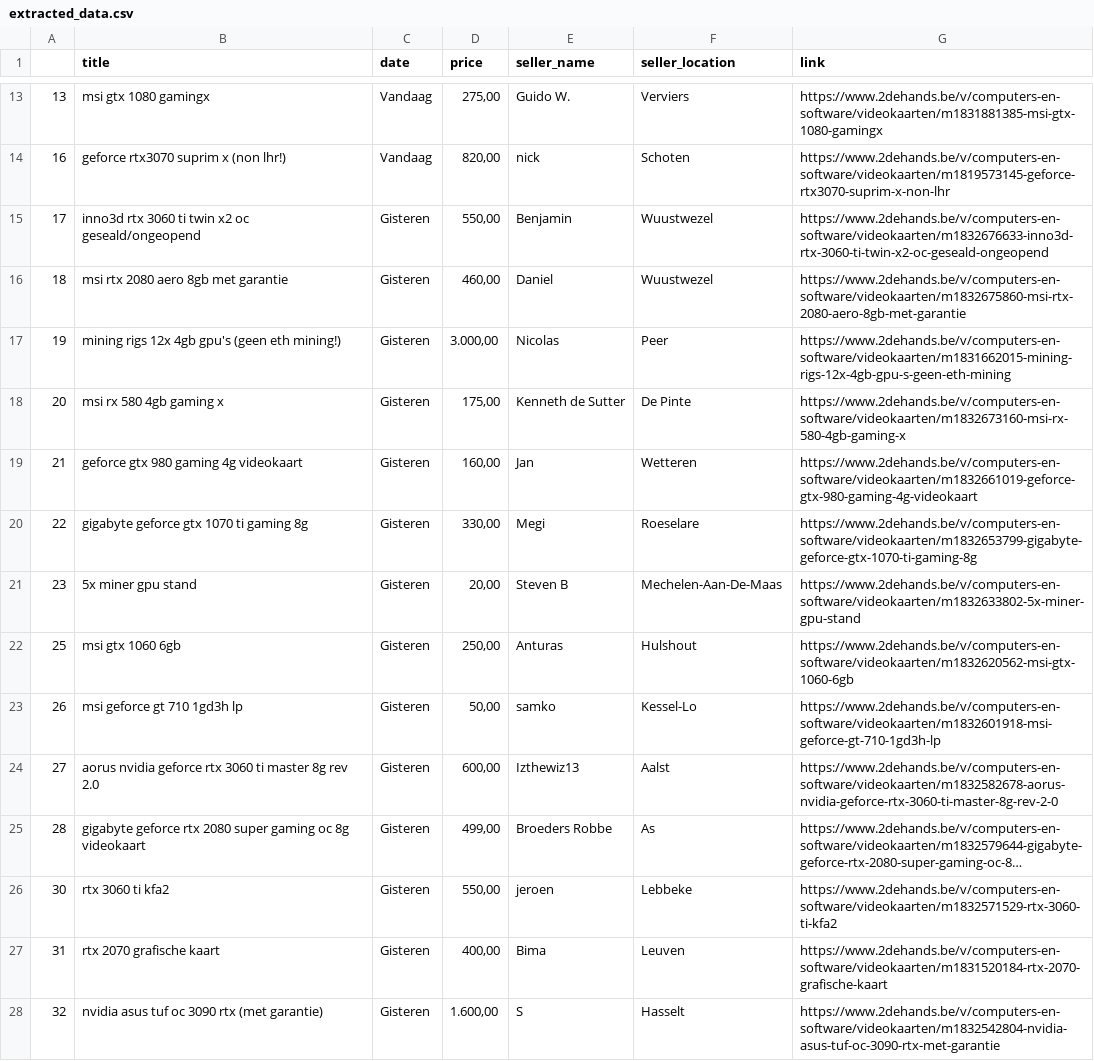
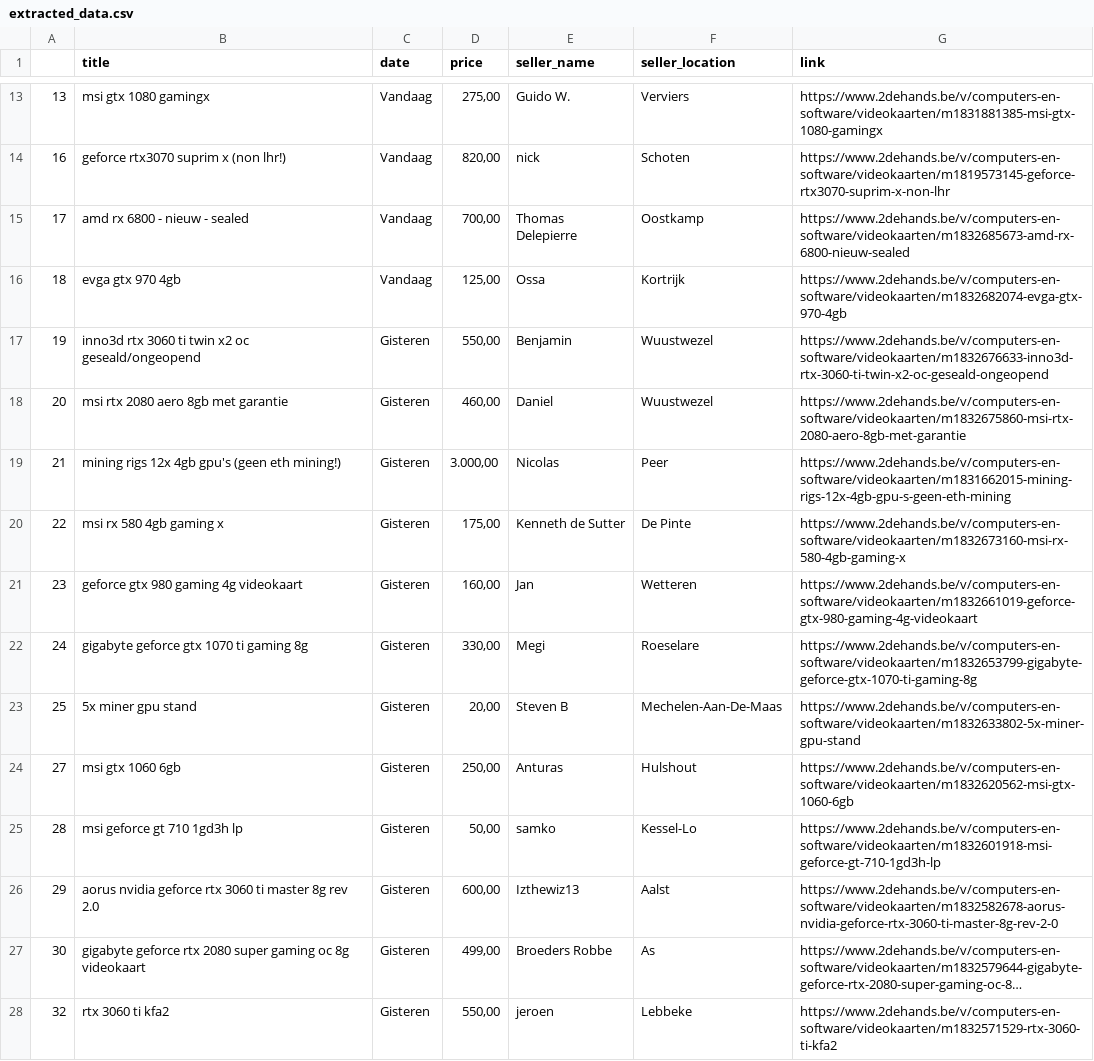
Before and after one commit to Mmicko8/gpu-deal-finder, a CSV file: data/extracted_data.csv, drawn as a sheet; only a part is shown, gaps mark what is left out; long unchanged cells end in …; removed rows and columns are numbered as before the commit, all else as after; the diff names each change by its address in the sheet, - before the commit and + after, or states it on an @@ line.

```diff
--- a/data/extracted_data.csv
+++ b/data/extracted_data.csv
+row 15: 17 | amd rx 6800 - nieuw - sealed | Vandaag | 700,00 | Thomas Delepierre | Oostkamp | https://www.2dehands.be/v/computers-en-software/videokaarten/m1832685673-amd-rx-6800-nieuw-sealed
+row 16: 18 | evga gtx 970 4gb | Vandaag | 125,00 | Ossa | Kortrijk | https://www.2dehands.be/v/computers-en-software/videokaarten/m1832682074-evga-gtx-970-4gb
-A17: 17
+A17: 19
-A18: 18
+A18: 20
-A19: 19
+A19: 21
-A20: 20
+A20: 22
-A21: 21
+A21: 23
-A22: 22
+A22: 24
-A23: 23
+A23: 25
-A24: 25
+A24: 27
-A25: 26
+A25: 28
-A26: 27
+A26: 29
-A27: 28
+A27: 30
-row 26: 30 | rtx 3060 ti kfa2 | Gisteren | 550,00 | jeroen | Lebbeke | https://www.2dehands.be/v/computers-en-software/videokaarten/m1832571529-rtx-3060-ti-kfa2
-row 27: 31 | rtx 2070 grafische kaart | Gisteren | 400,00 | Bima | Leuven | https://www.2dehands.be/v/computers-en-software/videokaarten/m1831520184-rtx-2070-grafische-kaart
-B28 (title): nvidia asus tuf oc 3090 rtx (met garantie)
+B28 (title): rtx 3060 ti kfa2
-D28 (price): 1.600,00
+D28 (price): 550,00
-E28 (seller_name): S
+E28 (seller_name): jeroen
-F28 (seller_location): Hasselt
+F28 (seller_location): Lebbeke
-G28 (link): https://www.2dehands.be/v/computers-en-software/videokaarten/m1832542804-nvidia-asus-tuf-oc-3090-rtx-met-garantie
+G28 (link): https://www.2dehands.be/v/computers-en-software/videokaarten/m1832571529-rtx-3060-ti-kfa2
```
Also changed, not shown: 2 other files.
